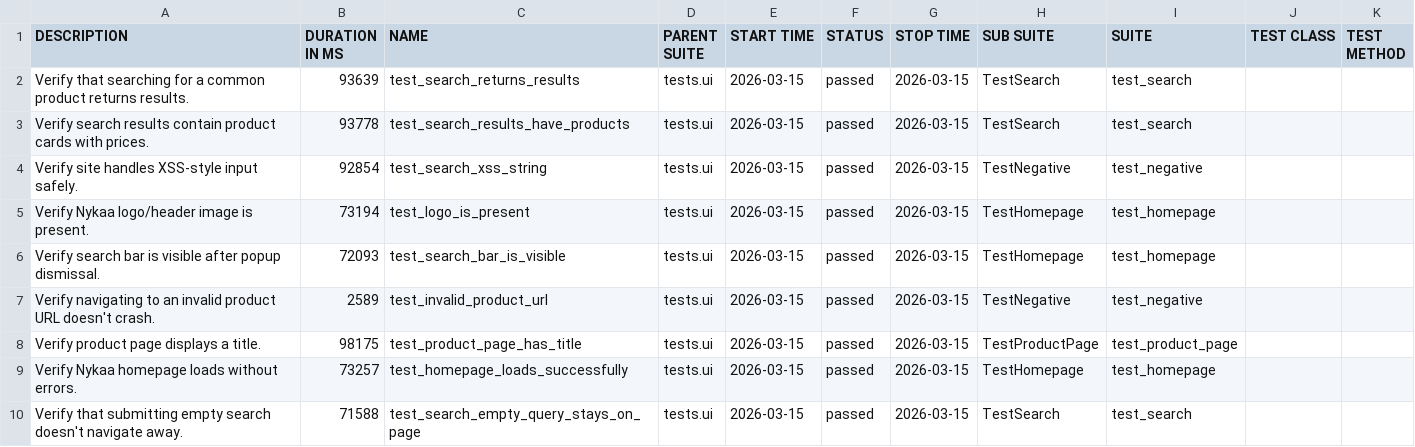
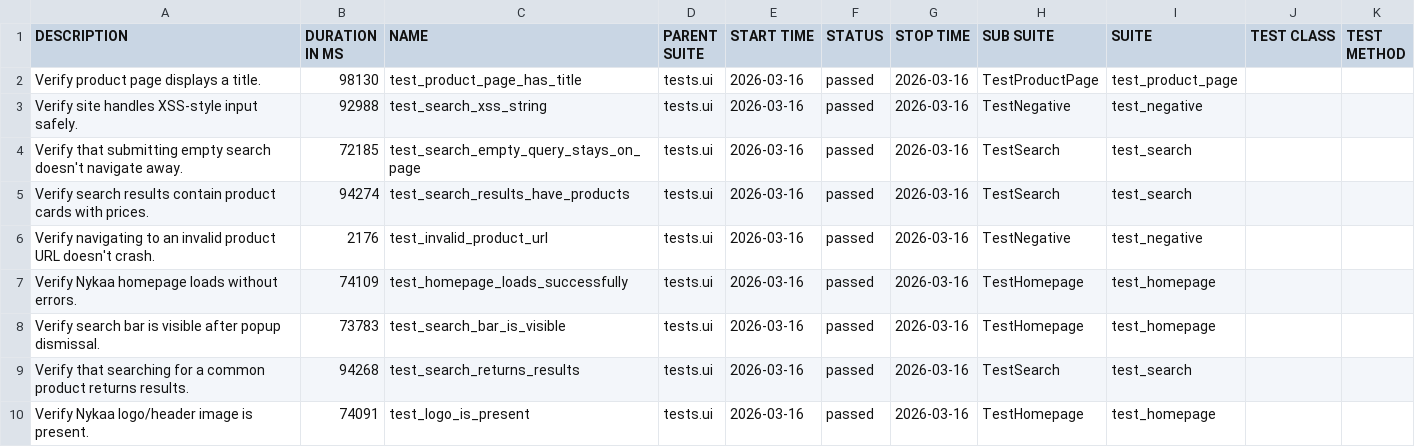
Before and after one commit to Deoli420/automation-framework, a CSV file: allure-report/data/suites.csv, drawn as a sheet.

```diff
--- a/allure-report/data/suites.csv
+++ b/allure-report/data/suites.csv
@@ -1,10 +1,10 @@
 "DESCRIPTION","DURATION IN MS","NAME","PARENT SUITE","START TIME","STATUS","STOP TIME","SUB SUITE","SUITE","TEST CLASS","TEST METHOD"
-"Verify that searching for a common product returns results.","93639","test_search_returns_results","tests.ui","2026-03-15","passed","2026-03-15","TestSearch","test_search","",""
-"Verify search results contain product cards with prices.","93778","test_search_results_have_products","tests.ui","2026-03-15","passed","2026-03-15","TestSearch","test_search","",""
-"Verify site handles XSS-style input safely.","92854","test_search_xss_string","tests.ui","2026-03-15","passed","2026-03-15","TestNegative","test_negative","",""
-"Verify Nykaa logo/header image is present.","73194","test_logo_is_present","tests.ui","2026-03-15","passed","2026-03-15","TestHomepage","test_homepage","",""
-"Verify search bar is visible after popup dismissal.","72093","test_search_bar_is_visible","tests.ui","2026-03-15","passed","2026-03-15","TestHomepage","test_homepage","",""
-"Verify navigating to an invalid product URL doesn't crash.","2589","test_invalid_product_url","tests.ui","2026-03-15","passed","2026-03-15","TestNegative","test_negative","",""
-"Verify product page displays a title.","98175","test_product_page_has_title","tests.ui","2026-03-15","passed","2026-03-15","TestProductPage","test_product_page","",""
-"Verify Nykaa homepage loads without errors.","73257","test_homepage_loads_successfully","tests.ui","2026-03-15","passed","2026-03-15","TestHomepage","test_homepage","",""
-"Verify that submitting empty search doesn't navigate away.","71588","test_search_empty_query_stays_on_page","tests.ui","2026-03-15","passed","2026-03-15","TestSearch","test_search","",""
+"Verify product page displays a title.","98130","test_product_page_has_title","tests.ui","2026-03-16","passed","2026-03-16","TestProductPage","test_product_page","",""
+"Verify site handles XSS-style input safely.","92988","test_search_xss_string","tests.ui","2026-03-16","passed","2026-03-16","TestNegative","test_negative","",""
+"Verify that submitting empty search doesn't navigate away.","72185","test_search_empty_query_stays_on_page","tests.ui","2026-03-16","passed","2026-03-16","TestSearch","test_search","",""
+"Verify search results contain product cards with prices.","94274","test_search_results_have_products","tests.ui","2026-03-16","passed","2026-03-16","TestSearch","test_search","",""
+"Verify navigating to an invalid product URL doesn't crash.","2176","test_invalid_product_url","tests.ui","2026-03-16","passed","2026-03-16","TestNegative","test_negative","",""
+"Verify Nykaa homepage loads without errors.","74109","test_homepage_loads_successfully","tests.ui","2026-03-16","passed","2026-03-16","TestHomepage","test_homepage","",""
+"Verify search bar is visible after popup dismissal.","73783","test_search_bar_is_visible","tests.ui","2026-03-16","passed","2026-03-16","TestHomepage","test_homepage","",""
+"Verify that searching for a common product returns results.","94268","test_search_returns_results","tests.ui","2026-03-16","passed","2026-03-16","TestSearch","test_search","",""
+"Verify Nykaa logo/header image is present.","74091","test_logo_is_present","tests.ui","2026-03-16","passed","2026-03-16","TestHomepage","test_homepage","",""
```
Also changed, not shown: 59 other files.
